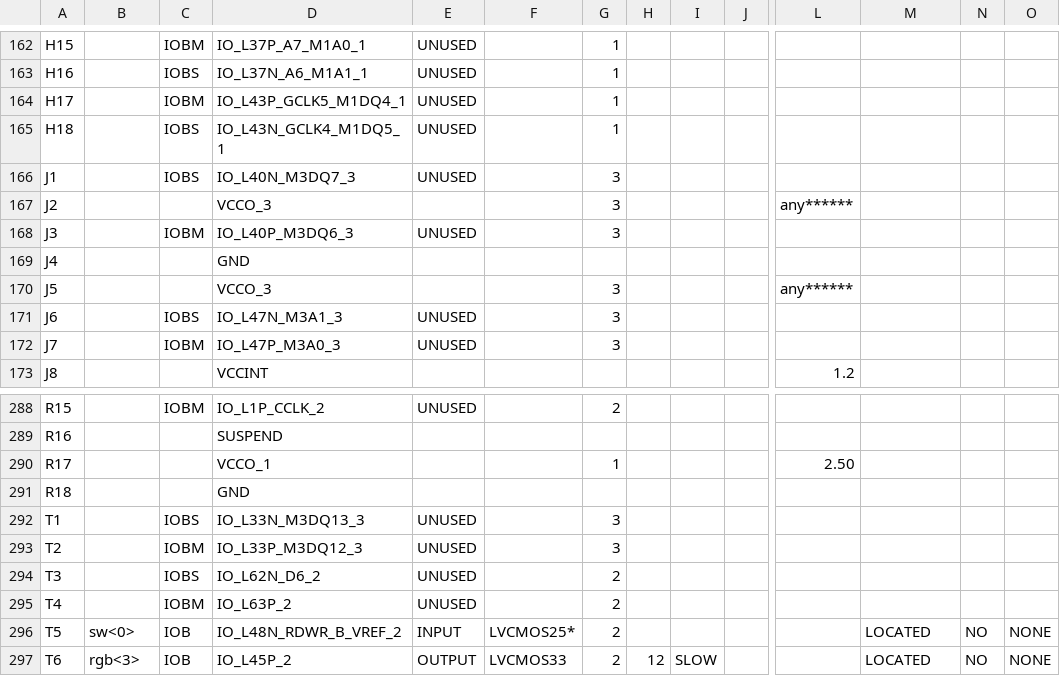
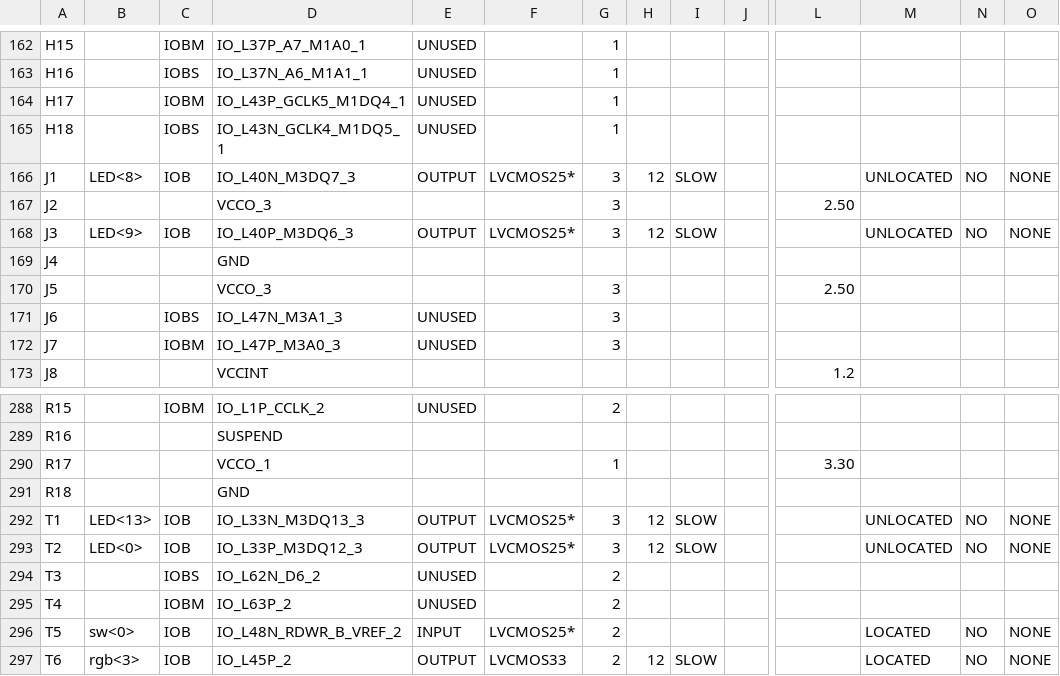
Before and after one commit to avargas10/ProyectoFinal-TallerDSD, a CSV file: Interfaz/Main_pad.csv, drawn as a sheet; only a part is shown, gaps mark what is left out; the diff covers the shown part only; the diff names each change by its address in the sheet, - before the commit and + after, or states it on an @@ line.

```diff
--- a/Interfaz/Main_pad.csv
+++ b/Interfaz/Main_pad.csv
-B166: (empty)
+B166: LED<8>
-C166: IOBS
+C166: IOB
-E166: UNUSED
+E166: OUTPUT
-F166: (empty)
+F166: LVCMOS25*
-H166: (empty)
+H166: 12
-I166: (empty)
+I166: SLOW
-M166: (empty)
+M166: UNLOCATED
-N166: (empty)
+N166: NO
-O166: (empty)
+O166: NONE
-L167: any******
+L167: 2.50
-B168: (empty)
+B168: LED<9>
-C168: IOBM
+C168: IOB
-E168: UNUSED
+E168: OUTPUT
-F168: (empty)
+F168: LVCMOS25*
-H168: (empty)
+H168: 12
-I168: (empty)
+I168: SLOW
-M168: (empty)
+M168: UNLOCATED
-N168: (empty)
+N168: NO
-O168: (empty)
+O168: NONE
-L170: any******
+L170: 2.50
-L290: 2.50
+L290: 3.30
-B292: (empty)
+B292: LED<13>
-C292: IOBS
+C292: IOB
-E292:E293: UNUSED
+E292:E293: OUTPUT
-F292:F293: (empty)
+F292:F293: LVCMOS25*
-H292:H293: (empty)
+H292:H293: 12
-I292:I293: (empty)
+I292:I293: SLOW
-M292:M293: (empty)
+M292:M293: UNLOCATED
-N292:N293: (empty)
+N292:N293: NO
-O292:O293: (empty)
+O292:O293: NONE
-B293: (empty)
+B293: LED<0>
-C293: IOBM
+C293: IOB
```
Also changed, not shown: 149 edited cells elsewhere in this file, 54 other files.
